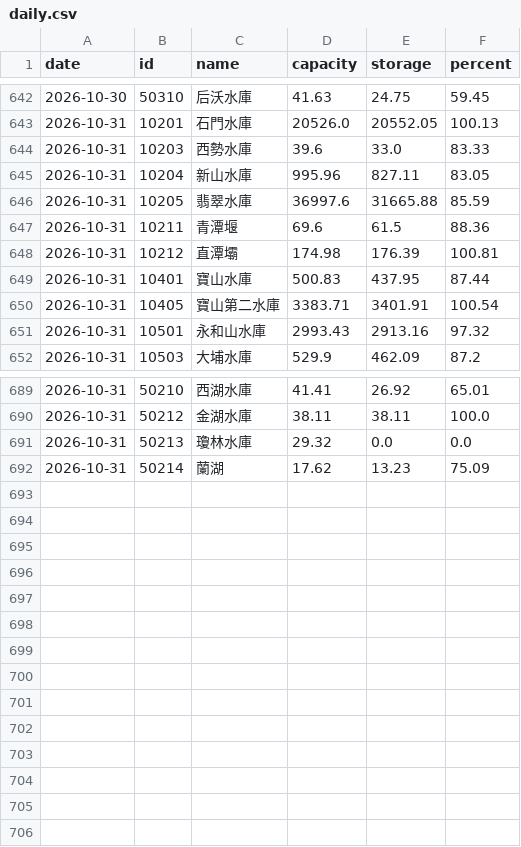
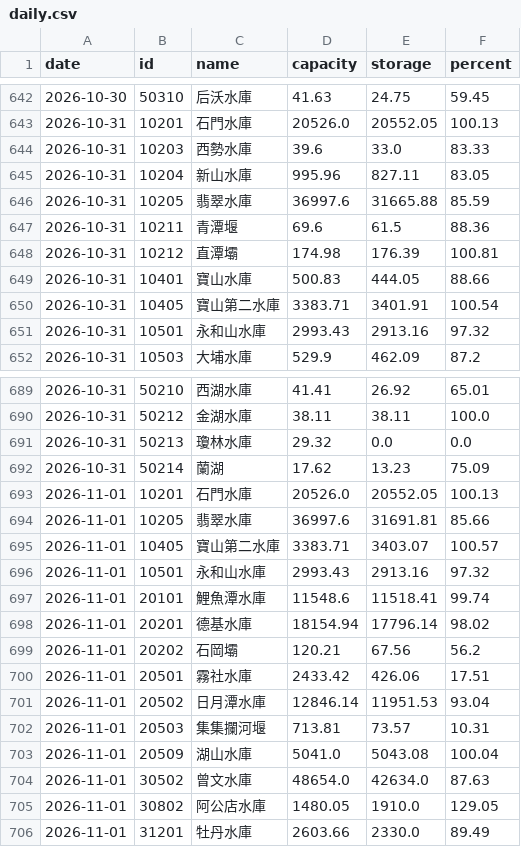
Before and after one commit to twranger-glitch/geo-taiwan, a CSV file: data/reservoirs/daily.csv, drawn as a sheet; only a part is shown, gaps mark what is left out.

```diff
--- a/data/reservoirs/daily.csv
+++ b/data/reservoirs/daily.csv
@@ -648,3 +648,3 @@ date,id,name,capacity,storage,percent
 2026-10-31,10212,直潭壩,174.98,176.39,100.81
-2026-10-31,10401,寶山水庫,500.83,437.95,87.44
+2026-10-31,10401,寶山水庫,500.83,444.05,88.66
 2026-10-31,10405,寶山第二水庫,3383.71,3401.91,100.54
@@ -692 +692,15 @@ date,id,name,capacity,storage,percent
 2026-10-31,50214,蘭湖,17.62,13.23,75.09
+2026-11-01,10201,石門水庫,20526.0,20552.05,100.13
+2026-11-01,10205,翡翠水庫,36997.6,31691.81,85.66
+2026-11-01,10405,寶山第二水庫,3383.71,3403.07,100.57
+2026-11-01,10501,永和山水庫,2993.43,2913.16,97.32
+2026-11-01,20101,鯉魚潭水庫,11548.6,11518.41,99.74
+2026-11-01,20201,德基水庫,18154.94,17796.14,98.02
+2026-11-01,20202,石岡壩,120.21,67.56,56.2
+2026-11-01,20501,霧社水庫,2433.42,426.06,17.51
+2026-11-01,20502,日月潭水庫,12846.14,11951.53,93.04
+2026-11-01,20503,集集攔河堰,713.81,73.57,10.31
+2026-11-01,20509,湖山水庫,5041.0,5043.08,100.04
+2026-11-01,30502,曾文水庫,48654.0,42634.0,87.63
+2026-11-01,30802,阿公店水庫,1480.05,1910.0,129.05
+2026-11-01,31201,牡丹水庫,2603.66,2330.0,89.49
```
Also changed, not shown: data/reservoirs/hourly.csv, 1 other file.
